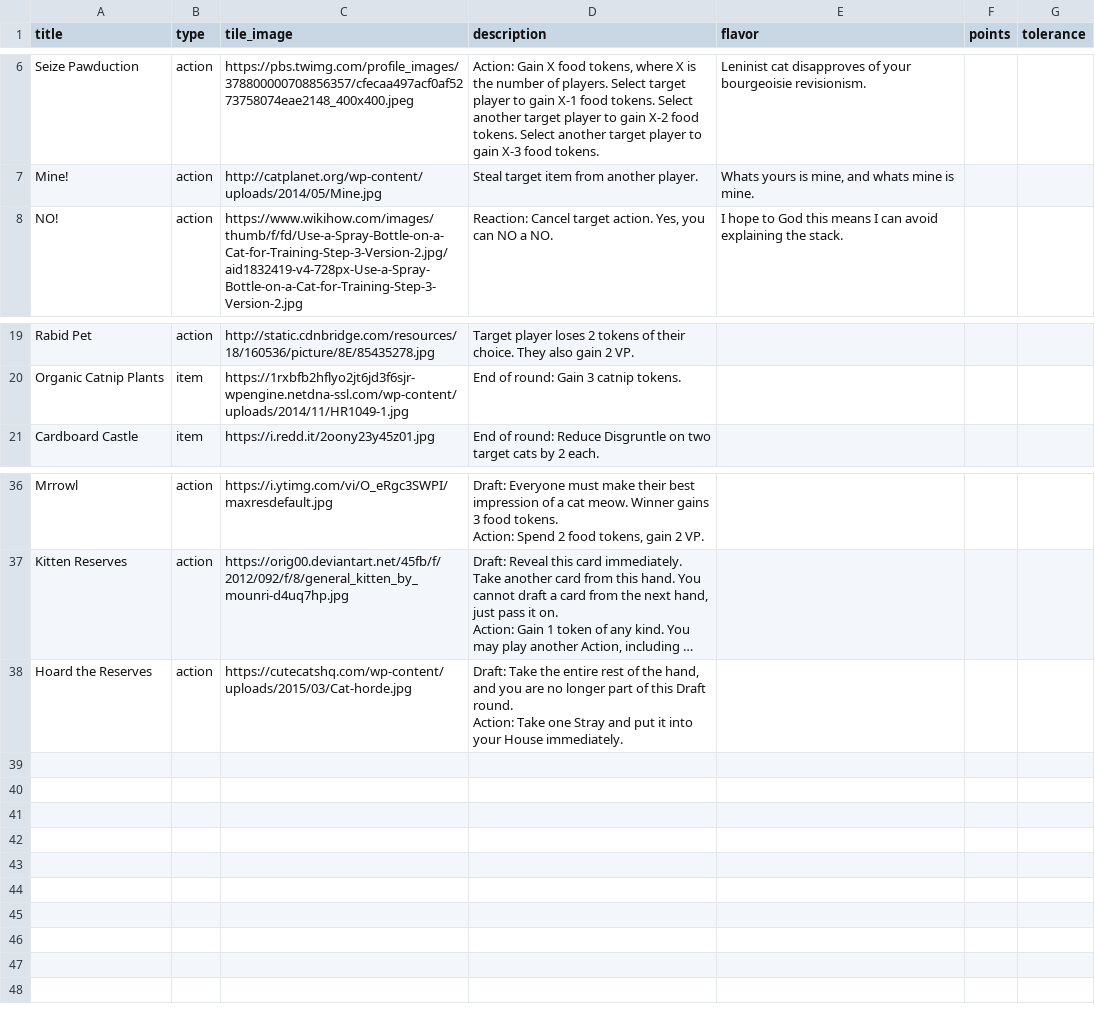
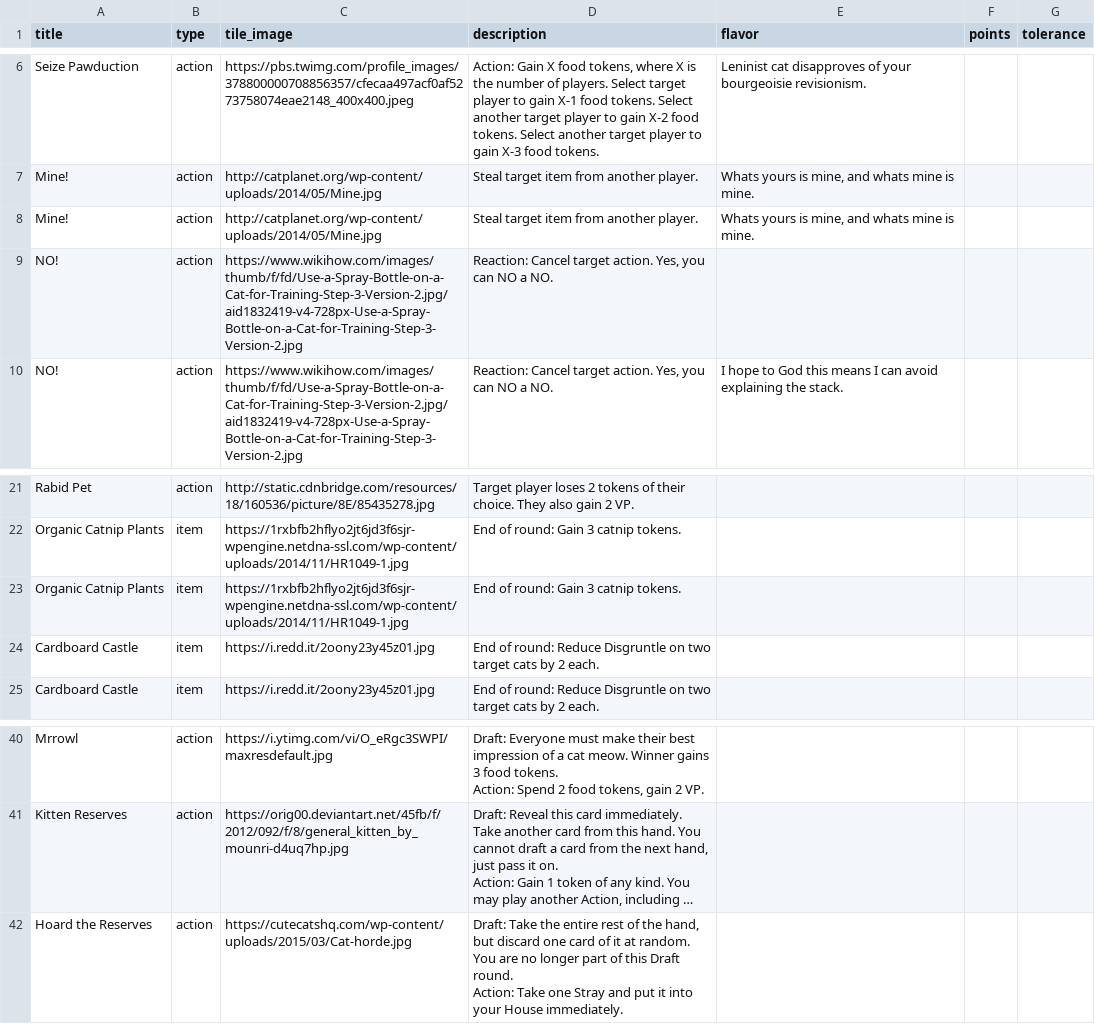
Before and after one commit to FeminismIsAwesome/catscatscats, a CSV file: config/cats.csv, drawn as a sheet; only a part is shown, gaps mark what is left out; long unchanged cells end in …; addresses are those after the commit; the diff names each change by its address in the sheet, - before the commit and + after, or states it on an @@ line.

```diff
--- a/config/cats.csv
+++ b/config/cats.csv
+row 8: Mine! | action | http://catplanet.org/wp-content/uploads/2014/05/Mine.jpg | Steal target item from another player. | Whats yours is mine, and whats mine is mine.
+row 9: NO! | action | https://www.wikihow.com/images/thumb/f/fd/Use-a-Spray-Bottle-on-a-Cat-for-Training-Step-3-Version-2.jpg/aid1832419-v4-728px-Use-a-Spray-Bottle-on-a-Cat-for-Training-Step-3-Version-2.jpg | Reaction: Cancel target action. Yes, you can NO a NO.
+row 23: Organic Catnip Plants | item | https://1rxbfb2hflyo2jt6jd3f6sjr-wpengine.netdna-ssl.com/wp-content/uploads/2014/11/HR1049-1.jpg | End of round: Gain 3 catnip tokens.
+row 24: Cardboard Castle | item | https://i.redd.it/2oony23y45z01.jpg | End of round: Reduce Disgruntle on two target cats by 2 each.
-D42 (description): …the hand, and you are no…
+D42 (description): …the hand, but discard one card of it at random. You are no…
```
Also changed, not shown: 1 other file.
